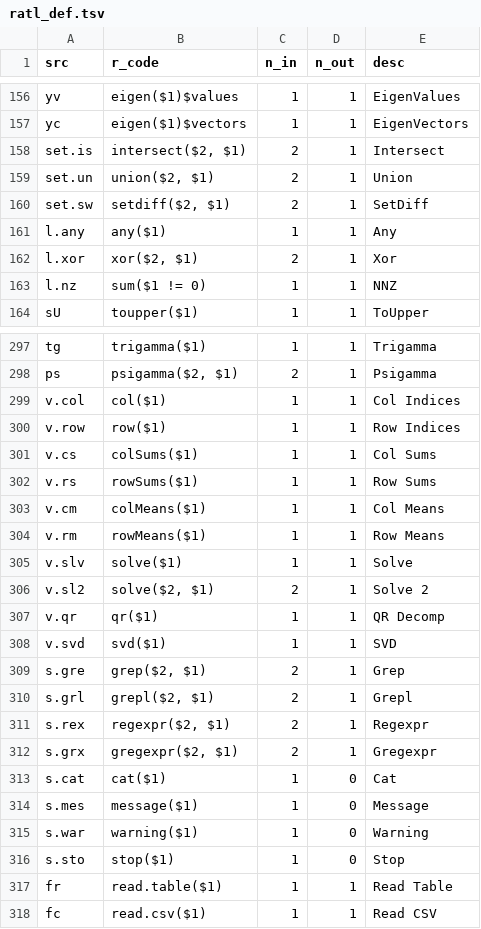
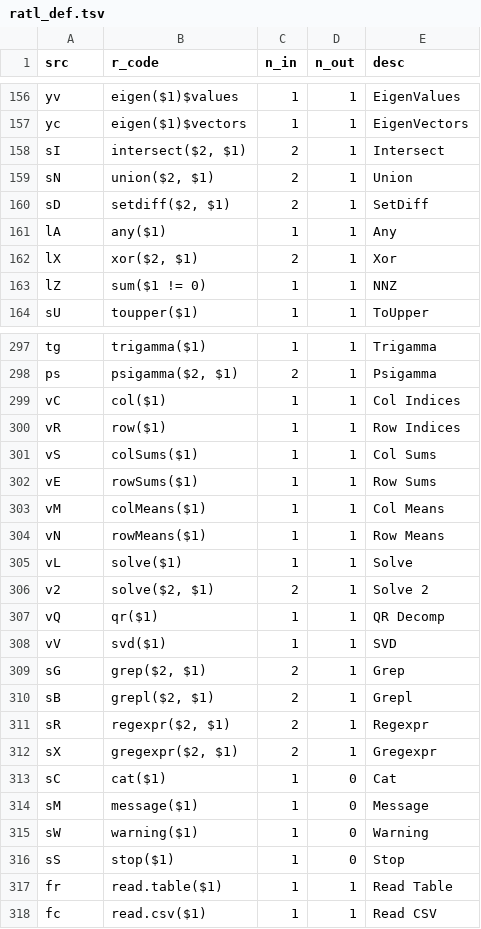
Before and after one commit to vloeibaarglas/RATL, a TSV file: src/ratl_def.tsv, drawn as a sheet; only a part is shown, gaps mark what is left out; the diff covers the shown part only.

```diff
--- a/src/ratl_def.tsv
+++ b/src/ratl_def.tsv
@@ -157,8 +157,8 @@ yv	eigen($1)$values	1	1	EigenValues
 yc	eigen($1)$vectors	1	1	EigenVectors
-set.is	intersect($2, $1)	2	1	Intersect
-set.un	union($2, $1)	2	1	Union
-set.sw	setdiff($2, $1)	2	1	SetDiff
-l.any	any($1)	1	1	Any
-l.xor	xor($2, $1)	2	1	Xor
-l.nz	sum($1 != 0)	1	1	NNZ
+sI	intersect($2, $1)	2	1	Intersect
+sN	union($2, $1)	2	1	Union
+sD	setdiff($2, $1)	2	1	SetDiff
+lA	any($1)	1	1	Any
+lX	xor($2, $1)	2	1	Xor
+lZ	sum($1 != 0)	1	1	NNZ
 sU	toupper($1)	1	1	ToUpper
@@ -298,20 +298,20 @@ tg	trigamma($1)	1	1	Trigamma
 ps	psigamma($2, $1)	2	1	Psigamma
-v.col	col($1)	1	1	Col Indices
-v.row	row($1)	1	1	Row Indices
-v.cs	colSums($1)	1	1	Col Sums
-v.rs	rowSums($1)	1	1	Row Sums
-v.cm	colMeans($1)	1	1	Col Means
-v.rm	rowMeans($1)	1	1	Row Means
-v.slv	solve($1)	1	1	Solve
-v.sl2	solve($2, $1)	2	1	Solve 2
-v.qr	qr($1)	1	1	QR Decomp
-v.svd	svd($1)	1	1	SVD
-s.gre	grep($2, $1)	2	1	Grep
-s.grl	grepl($2, $1)	2	1	Grepl
-s.rex	regexpr($2, $1)	2	1	Regexpr
-s.grx	gregexpr($2, $1)	2	1	Gregexpr
-s.cat	cat($1)	1	0	Cat
-s.mes	message($1)	1	0	Message
-s.war	warning($1)	1	0	Warning
-s.sto	stop($1)	1	0	Stop
+vC	col($1)	1	1	Col Indices
+vR	row($1)	1	1	Row Indices
+vS	colSums($1)	1	1	Col Sums
+vE	rowSums($1)	1	1	Row Sums
+vM	colMeans($1)	1	1	Col Means
+vN	rowMeans($1)	1	1	Row Means
+vL	solve($1)	1	1	Solve
+v2	solve($2, $1)	2	1	Solve 2
+vQ	qr($1)	1	1	QR Decomp
+vV	svd($1)	1	1	SVD
+sG	grep($2, $1)	2	1	Grep
+sB	grepl($2, $1)	2	1	Grepl
+sR	regexpr($2, $1)	2	1	Regexpr
+sX	gregexpr($2, $1)	2	1	Gregexpr
+sC	cat($1)	1	0	Cat
+sM	message($1)	1	0	Message
+sW	warning($1)	1	0	Warning
+sS	stop($1)	1	0	Stop
 fr	read.table($1)	1	1	Read Table
```
Also changed, not shown: 55 edited cells elsewhere in this file, 4 other files.
